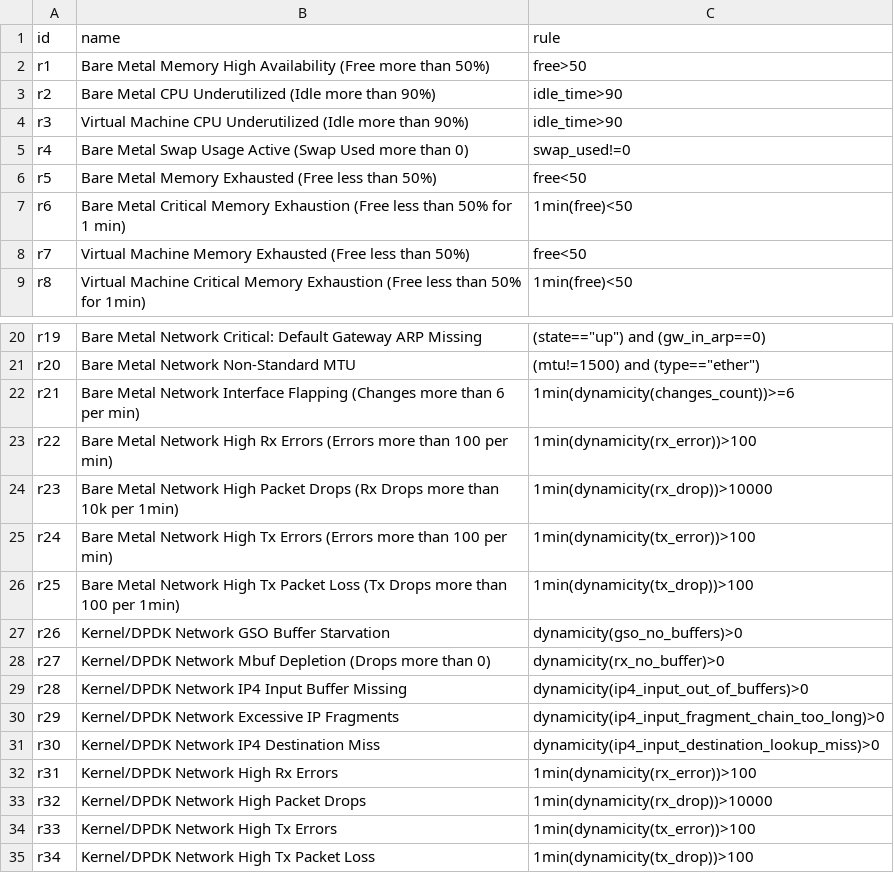
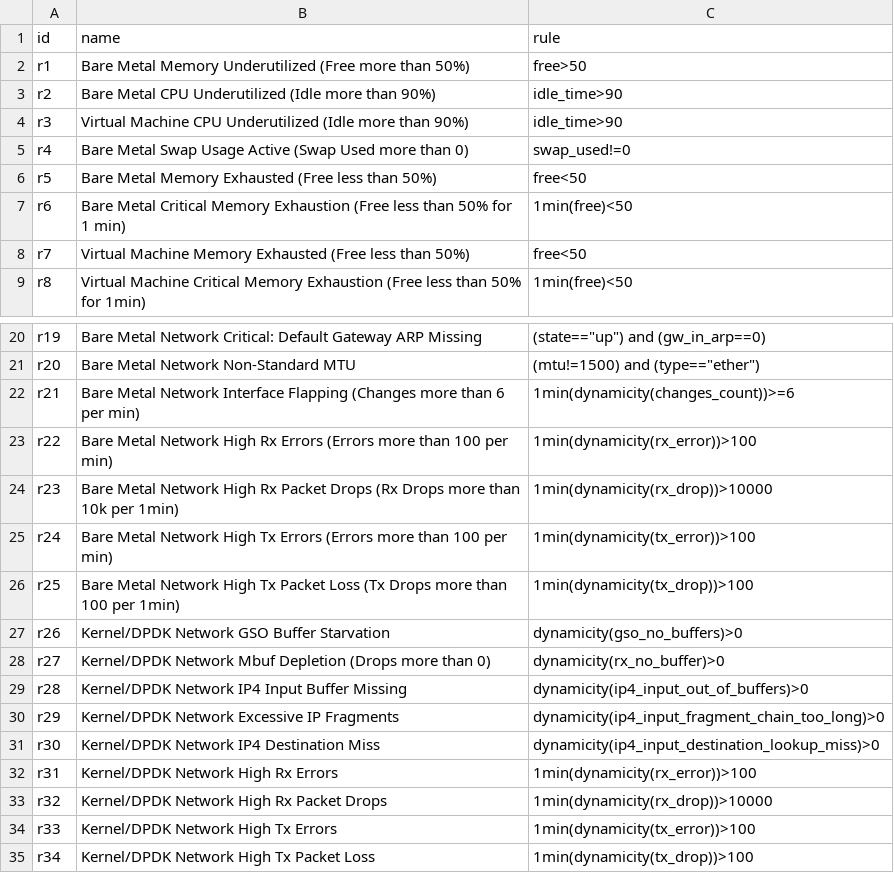
Before and after one commit to CyberDataLab/level-of-trust-framework, a CSV file: intent-assurance/embeddings-similarity/data/rules.csv, drawn as a sheet; only a part is shown, gaps mark what is left out.

```diff
--- a/intent-assurance/embeddings-similarity/data/rules.csv
+++ b/intent-assurance/embeddings-similarity/data/rules.csv
@@ -1,3 +1,3 @@
 id,name,rule
-r1,Bare Metal Memory High Availability (Free more than 50%),free>50
+r1,Bare Metal Memory Underutilized (Free more than 50%),free>50
 r2,Bare Metal CPU Underutilized (Idle more than 90%),idle_time>90
@@ -23,3 +23,3 @@ r21,Bare Metal Network Interface Flapping (Changes more than 6 per min),1min(dyn
 r22,Bare Metal Network High Rx Errors (Errors more than 100 per min),1min(dynamicity(rx_error))>100
-r23,Bare Metal Network High Packet Drops (Rx Drops more than 10k per 1min),1min(dynamicity(rx_drop))>10000
+r23,Bare Metal Network High Rx Packet Drops (Rx Drops more than 10k per 1min),1min(dynamicity(rx_drop))>10000
 r24,Bare Metal Network High Tx Errors (Errors more than 100 per min),1min(dynamicity(tx_error))>100
@@ -32,3 +32,3 @@ r30,Kernel/DPDK Network IP4 Destination Miss,dynamicity(ip4_input_destination_lo
 r31,Kernel/DPDK Network High Rx Errors,1min(dynamicity(rx_error))>100
-r32,Kernel/DPDK Network High Packet Drops,1min(dynamicity(rx_drop))>10000
+r32,Kernel/DPDK Network High Rx Packet Drops,1min(dynamicity(rx_drop))>10000
 r33,Kernel/DPDK Network High Tx Errors,1min(dynamicity(tx_error))>100
```
Also changed, not shown: 5 other files.
